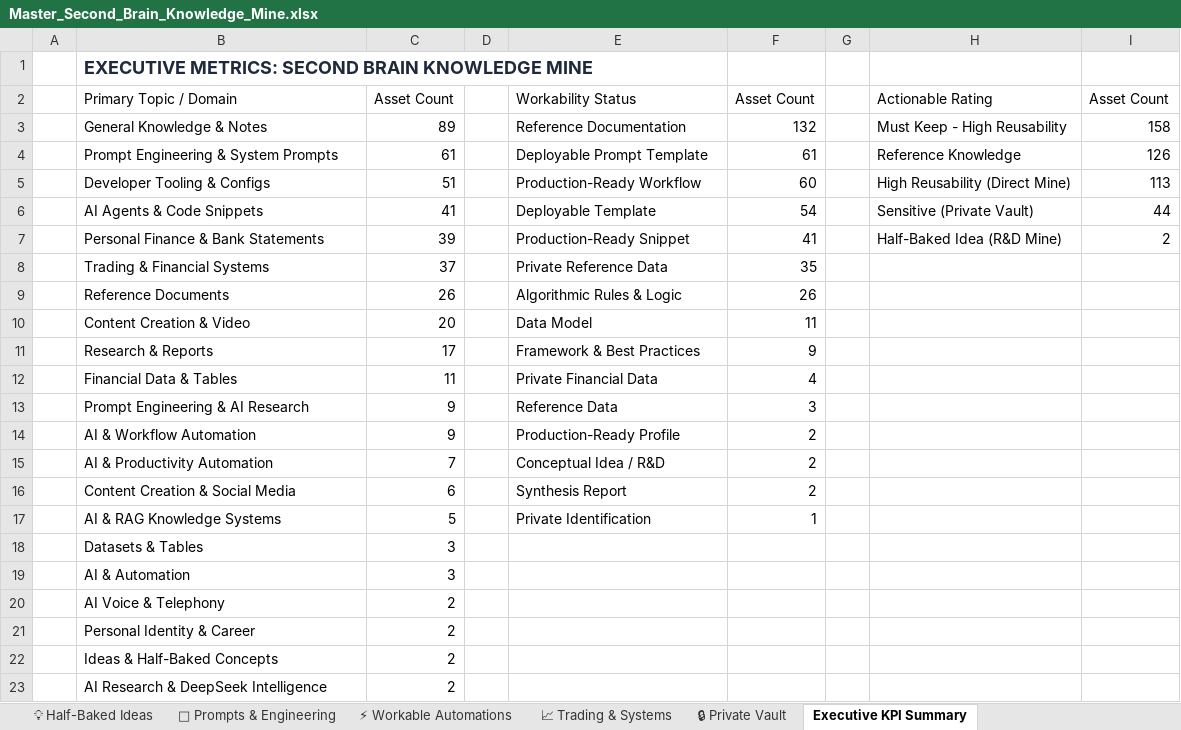
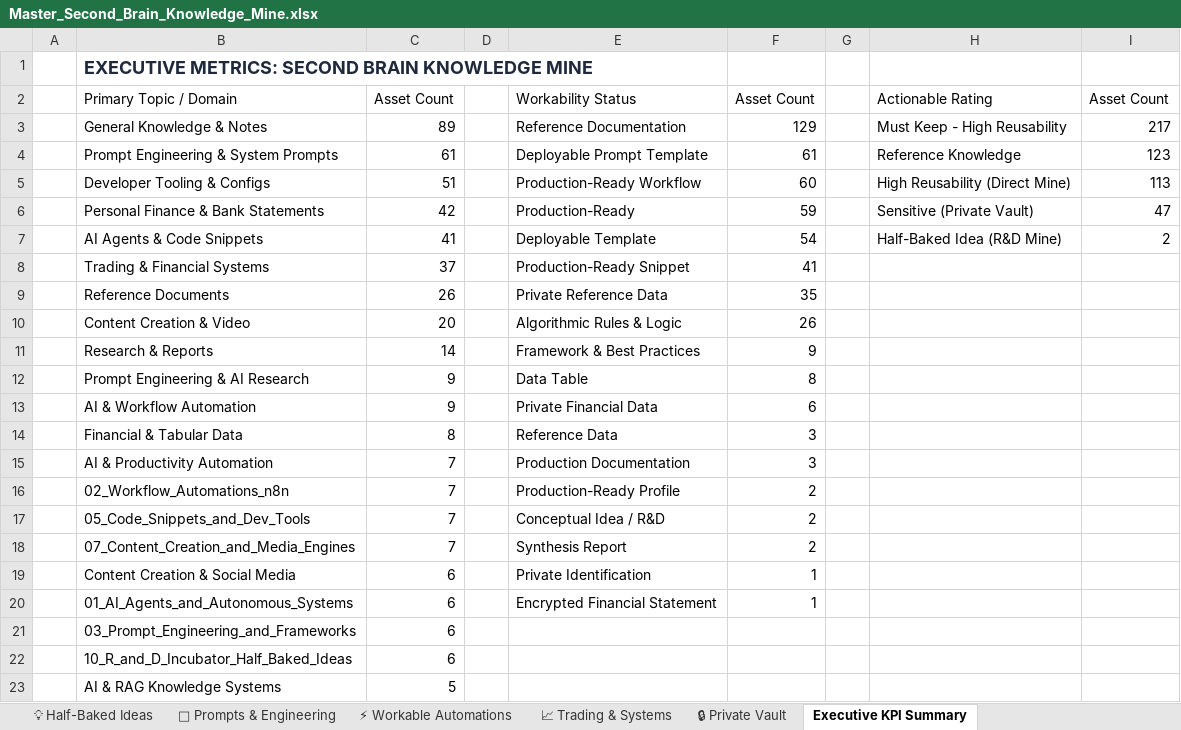
Before and after one commit to ai4funabhishek-SKS/mindbridge, an Excel workbook: 00_Index_and_Dashboards/Master_Second_Brain_Knowledge_Mine.xlsx, sheet Executive KPI Summary, drawn as a sheet; only a part is shown; the shorter side is filled out with more unchanged rows; values as stored, in another font and other column widths than the file's, no borders; removed rows and columns are numbered as before the commit, all else as after; the diff covers the shown part only; the diff names each change by its address in the sheet, - before the commit and + after, or states it on an @@ line.

```diff
--- a/00_Index_and_Dashboards/Master_Second_Brain_Knowledge_Mine.xlsx (sheet Executive KPI Summary)
+++ b/00_Index_and_Dashboards/Master_Second_Brain_Knowledge_Mine.xlsx (sheet Executive KPI Summary)
-F3: 132
+F3: 129
-I3: 158
+I3: 217
-I4: 126
+I4: 123
+row 6:  | Personal Finance & Bank Statements | 42 |  | Production-Ready | 59 |  | Sensitive (Private Vault) | 47
-H7: Sensitive (Private Vault)
+H7: Half-Baked Idea (R&D Mine)
-I7: 44
+I7: 2
-row 7:  | Personal Finance & Bank Statements | 39 |  | Production-Ready Snippet | 41 |  | Half-Baked Idea (R&D Mine) | 2
-E8: Private Reference Data
+E8: Production-Ready Snippet
-F8: 35
+F8: 41
-E9: Algorithmic Rules & Logic
+E9: Private Reference Data
-F9: 26
+F9: 35
-E10: Data Model
+E10: Algorithmic Rules & Logic
-F10: 11
+F10: 26
-C11: 17
+C11: 14
-row 12:  | Financial Data & Tables | 11 |  | Private Financial Data | 4
-E12: Reference Data
+E12: Data Table
-F12: 3
+F12: 8
-E13: Production-Ready Profile
+E13: Private Financial Data
-F13: 2
+F13: 6
+row 14:  | Financial & Tabular Data | 8 |  | Reference Data | 3
-E15: Conceptual Idea / R&D
+E15: Production Documentation
-F15: 2
+F15: 3
+row 16:  | 02_Workflow_Automations_n8n | 7 |  | Production-Ready Profile | 2
+row 17:  | 05_Code_Snippets_and_Dev_Tools | 7 |  | Conceptual Idea / R&D | 2
+row 18:  | 07_Content_Creation_and_Media_Engines | 7 |  | Synthesis Report | 2
-E19: Synthesis Report
+E19: Private Identification
-F19: 2
+F19: 1
+row 20:  | 01_AI_Agents_and_Autonomous_Systems | 6 |  | Encrypted Financial Statement | 1
+row 21:  | 03_Prompt_Engineering_and_Frameworks | 6
+row 22:  | 10_R_and_D_Incubator_Half_Baked_Ideas | 6
-E23: Private Identification
+E23: (empty)
-F23: 1
+F23: (empty)
```
Also changed, not shown: 5 added rows elsewhere in this sheet, sheet Master Knowledge Mine, sheet ⚡ Workable Automations, sheet 📈 Trading & Systems, sheet 🤖 Prompts & Engineering, sheet 🔒 Private Vault, sheet 💡 Half-Baked Ideas, other sheet tabs, 00_Index_and_Dashboards/Master_Second_Brain_Dashboard.xlsx, 12 other files.
